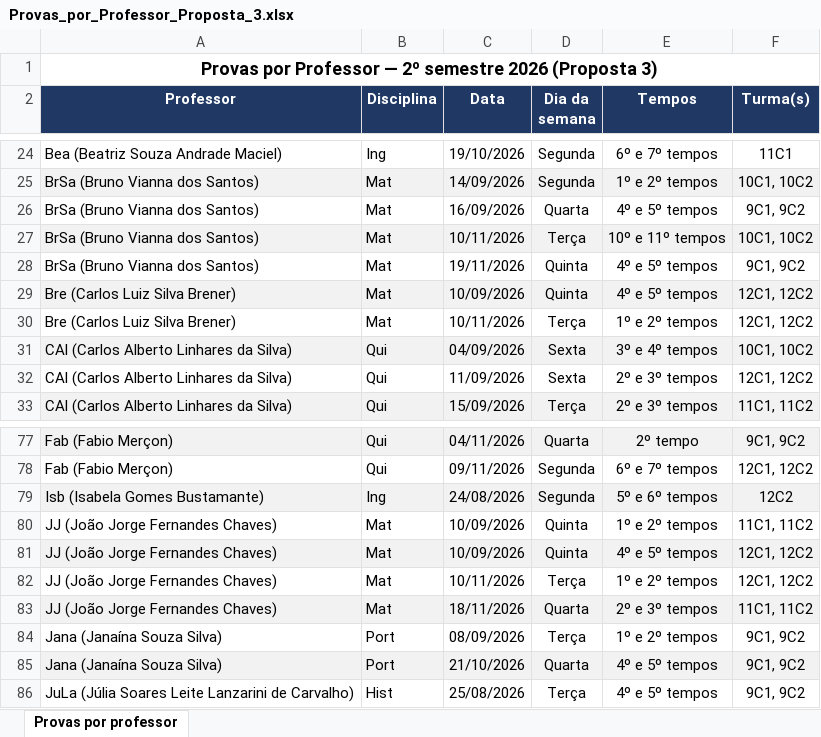
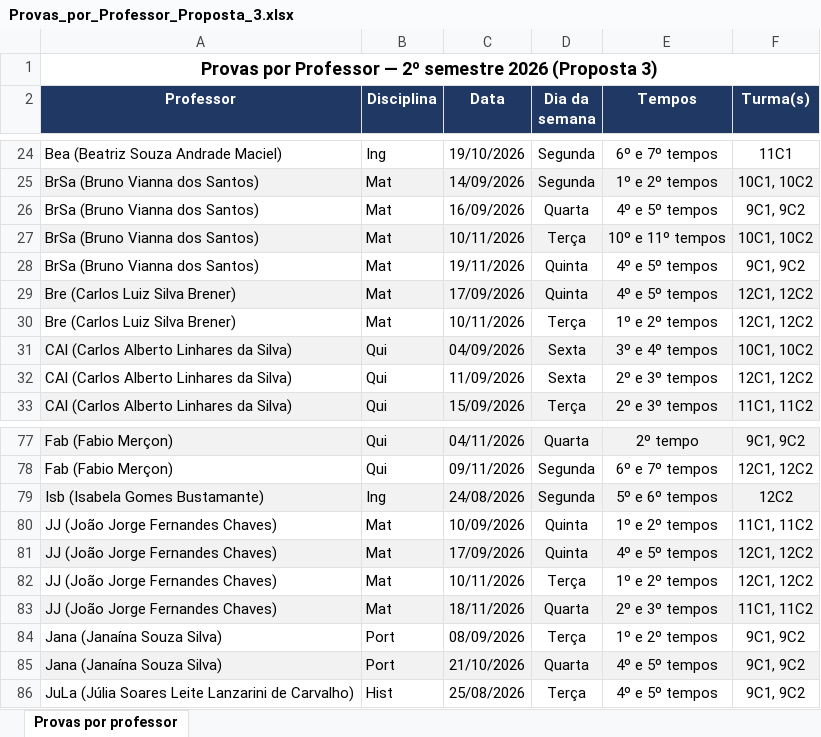
Before and after one commit to cbrener89052/calendarioprovas, an Excel workbook: Horario desenvolvido/Provas_por_Professor_Proposta_3.xlsx, sheet Provas por professor, drawn as a sheet; only a part is shown, gaps mark what is left out; values as stored, in another font and other column widths than the file's, no borders; the diff names each change by its address in the sheet, - before the commit and + after, or states it on an @@ line.

```diff
--- a/Horario desenvolvido/Provas_por_Professor_Proposta_3.xlsx (sheet Provas por professor)
+++ b/Horario desenvolvido/Provas_por_Professor_Proposta_3.xlsx (sheet Provas por professor)
-C29 (Data): 10/09/2026
+C29 (Data): 17/09/2026
-C81 (Data): 10/09/2026
+C81 (Data): 17/09/2026
```
Also changed, not shown: Horario desenvolvido/Proposta_3_Calendario_Provas_2026_2SEM.xlsx, Horario desenvolvido/Relatorio_Tempos_Cedidos_Proposta_3.xlsx, 4 other files.
